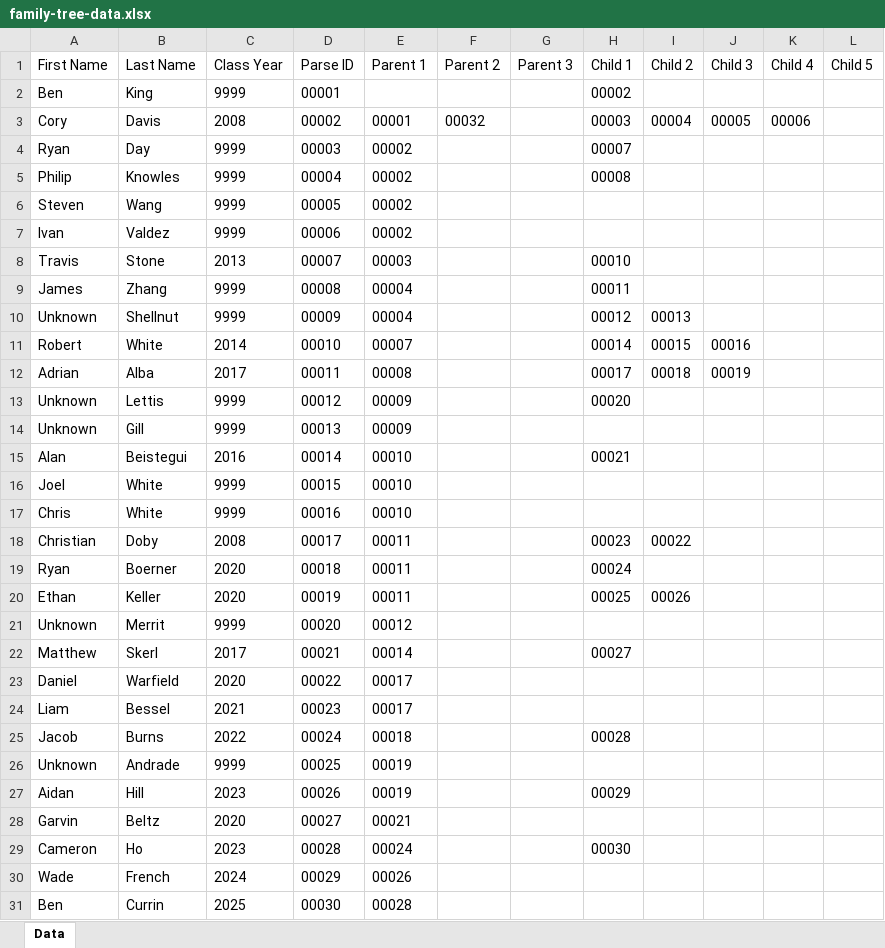
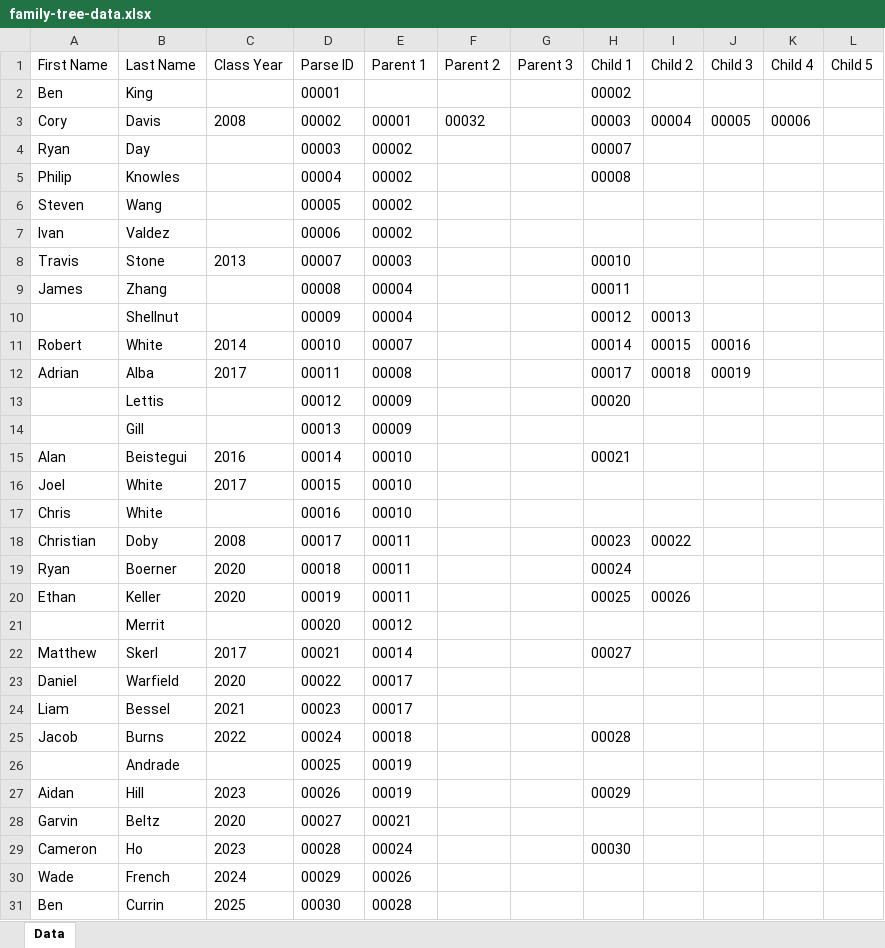
Before and after one commit to ASHill11/Family-Tree, an Excel workbook: family-tree-data.xlsx, sheet Data, drawn as a sheet; only a part is shown; values as stored, in another font and other column widths than the file's, no borders; table styles not drawn; the diff covers the shown part only; the diff names each change by its address in the sheet, - before the commit and + after, or states it on an @@ line.

Commit message:
Much data entry

```diff
--- a/family-tree-data.xlsx (sheet Data)
+++ b/family-tree-data.xlsx (sheet Data)
-C2 (Class Year): 9999
+C2 (Class Year): (empty)
-C4:C7 (Class Year): 9999
+C4:C7 (Class Year): (empty)
-C9:C10 (Class Year): 9999
+C9:C10 (Class Year): (empty)
-A10 (First Name): Unknown
+A10 (First Name): (empty)
-A13:A14 (First Name): Unknown
+A13:A14 (First Name): (empty)
-C13:C14 (Class Year): 9999
+C13:C14 (Class Year): (empty)
-C16 (Class Year): 9999
+C16 (Class Year): 2017
-C17 (Class Year): 9999
+C17 (Class Year): (empty)
-A21 (First Name): Unknown
+A21 (First Name): (empty)
-C21 (Class Year): 9999
+C21 (Class Year): (empty)
-A26 (First Name): Unknown
+A26 (First Name): (empty)
-C26 (Class Year): 9999
+C26 (Class Year): (empty)
```
Also changed, not shown: 76 added rows, 76 removed rows and 3 edited cells elsewhere in this sheet.
